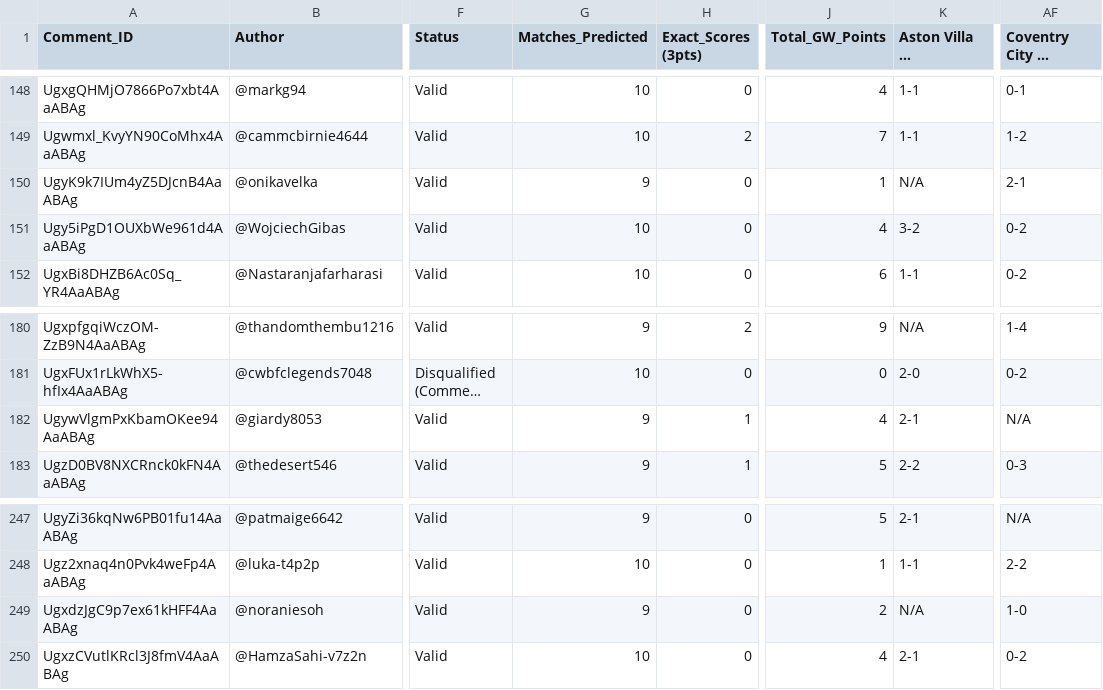
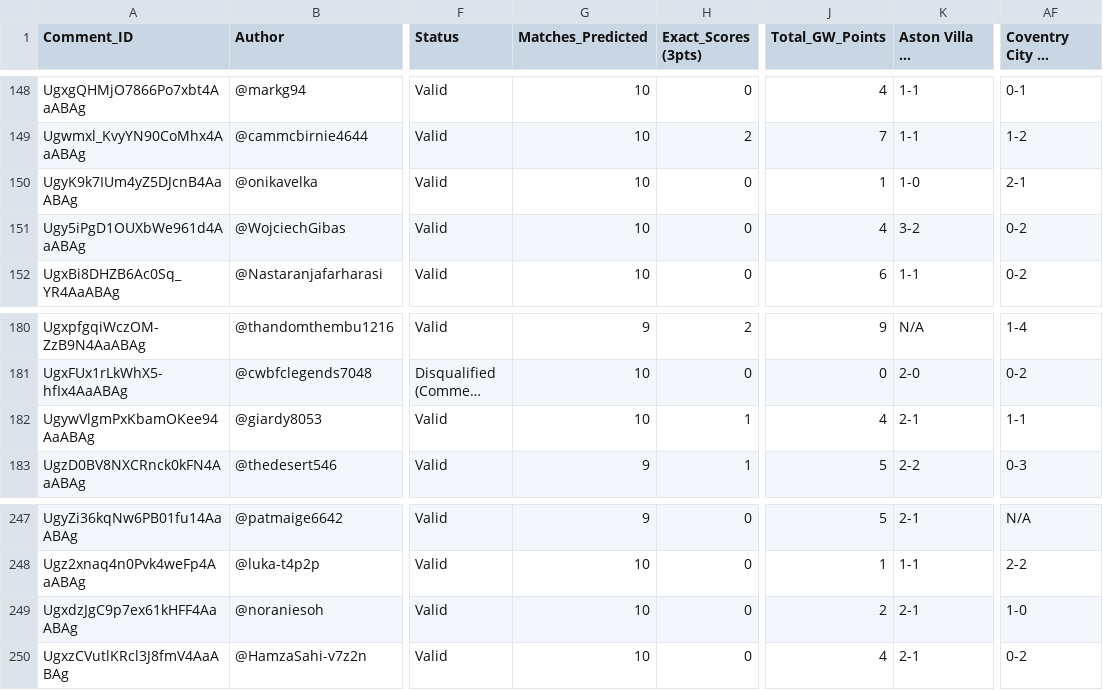
Before and after one commit to AviBomb/premier-league-predictions-tracker, a CSV file: exports/GW4_Parsed_Predictions.csv, drawn as a sheet; only a part is shown, gaps mark what is left out; long unchanged cells end in …; the diff names each change by its address in the sheet, - before the commit and + after, or states it on an @@ line.

```diff
--- a/exports/GW4_Parsed_Predictions.csv
+++ b/exports/GW4_Parsed_Predictions.csv
-G150 (Matches_Predicted): 9
+G150 (Matches_Predicted): 10
-K150: N/A
+K150: 1-0
-G182 (Matches_Predicted): 9
+G182 (Matches_Predicted): 10
-AF182: N/A
+AF182: 1-1
-G249 (Matches_Predicted): 9
+G249 (Matches_Predicted): 10
-K249: N/A
+K249: 2-1
```
Also changed, not shown: data/sample_comments_gw5.csv, exports/Cumulative_Leaderboard.csv, 7 other files.
